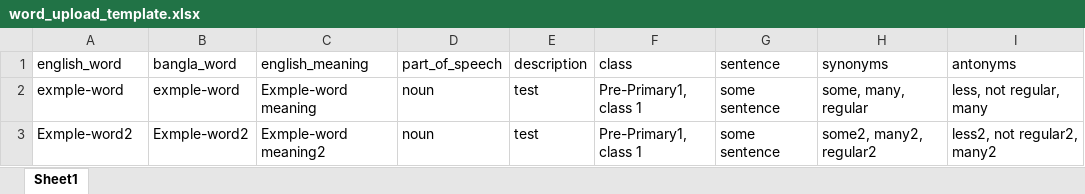
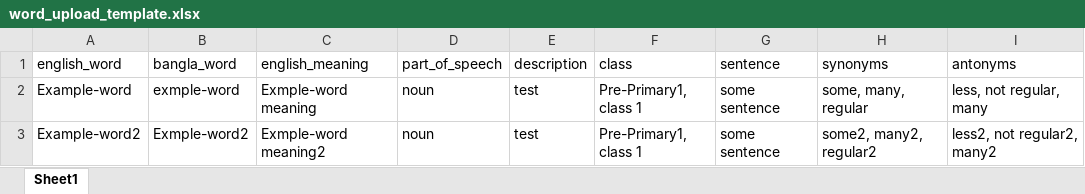
Before and after one commit to SparrowForge/dictionary_backend, an Excel workbook: public/word_upload_template.xlsx, sheet Sheet1, drawn as a sheet; values as stored, in another font and other column widths than the file's, no borders; the diff names each change by its address in the sheet, - before the commit and + after, or states it on an @@ line.

```diff
--- a/public/word_upload_template.xlsx (sheet Sheet1)
+++ b/public/word_upload_template.xlsx (sheet Sheet1)
-A2 (english_word): exmple-word
+A2 (english_word): Example-word
-A3 (english_word): Exmple-word2
+A3 (english_word): Example-word2
```
Also changed, not shown: 4 other files.
